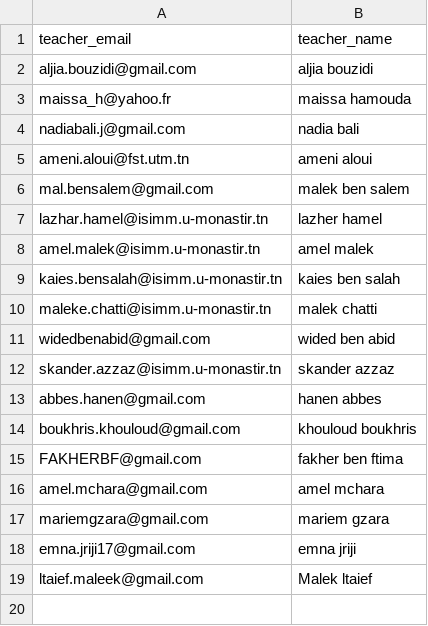
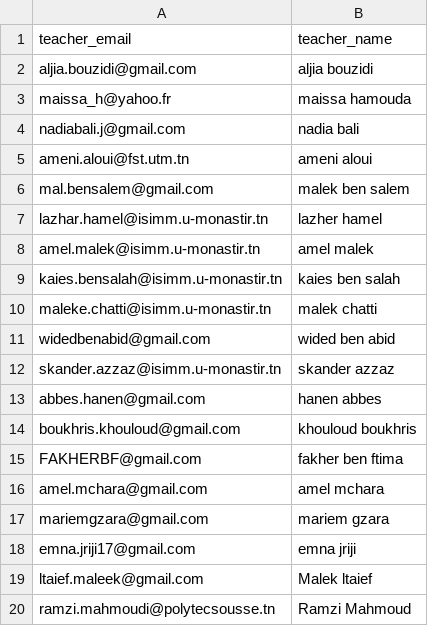
Before and after one commit to VinDazy/Isimm-Study-Hub, a CSV file: resources/teachersEmails.csv, drawn as a sheet.

Commit message:
added ramzi mahmoud to emails list

```diff
--- a/resources/teachersEmails.csv
+++ b/resources/teachersEmails.csv
@@ -19 +19,2 @@ emna.jriji17@gmail.com,emna jriji
 ltaief.maleek@gmail.com,Malek ltaief
+ramzi.mahmoudi@polytecsousse.tn,Ramzi Mahmoud
```
